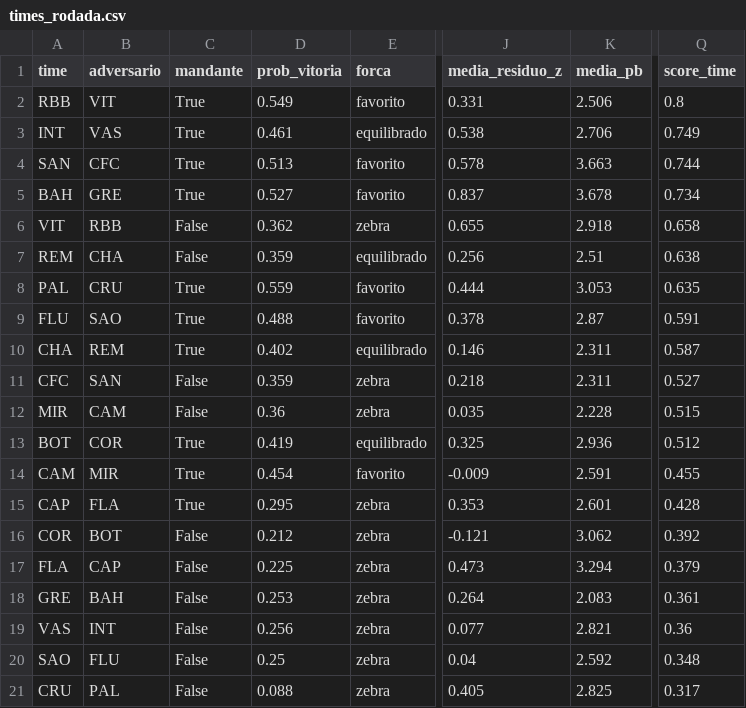
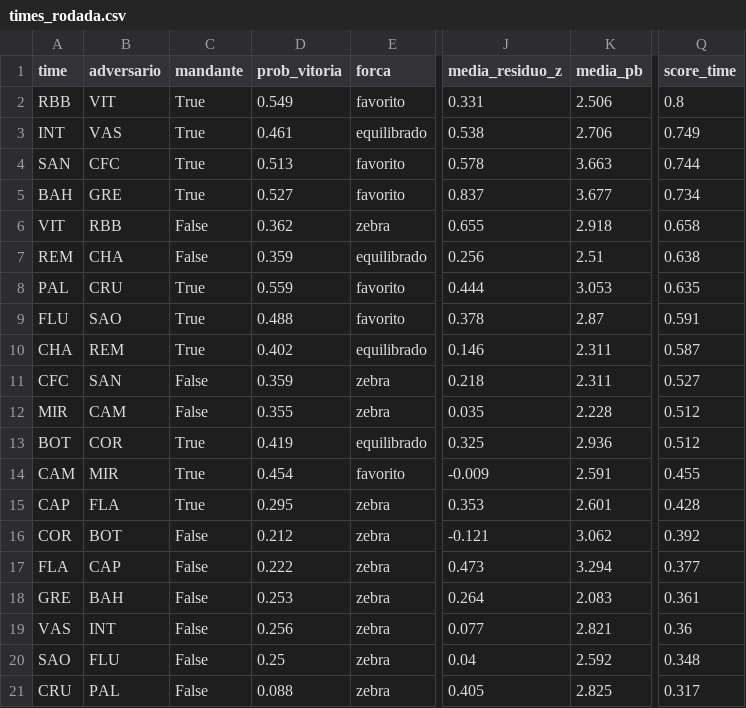
Before and after one commit to FilipeNamorato/extracaoCartola, a CSV file: docs/data/current/times_rodada.csv, drawn as a sheet; only a part is shown, gaps mark what is left out; the diff names each change by its address in the sheet, - before the commit and + after, or states it on an @@ line.

```diff
--- a/docs/data/current/times_rodada.csv
+++ b/docs/data/current/times_rodada.csv
-K5 (media_pb): 3.678
+K5 (media_pb): 3.677
-D12 (prob_vitoria): 0.36
+D12 (prob_vitoria): 0.355
-Q12 (score_time): 0.515
+Q12 (score_time): 0.512
-D17 (prob_vitoria): 0.225
+D17 (prob_vitoria): 0.222
-Q17 (score_time): 0.379
+Q17 (score_time): 0.377
```
Also changed, not shown: docs/data/current/atletas.csv, docs/data/current/odds.csv, 14 other files.
